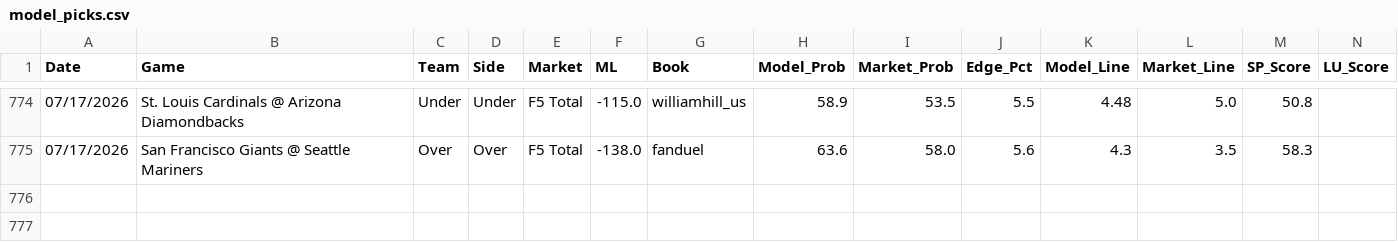
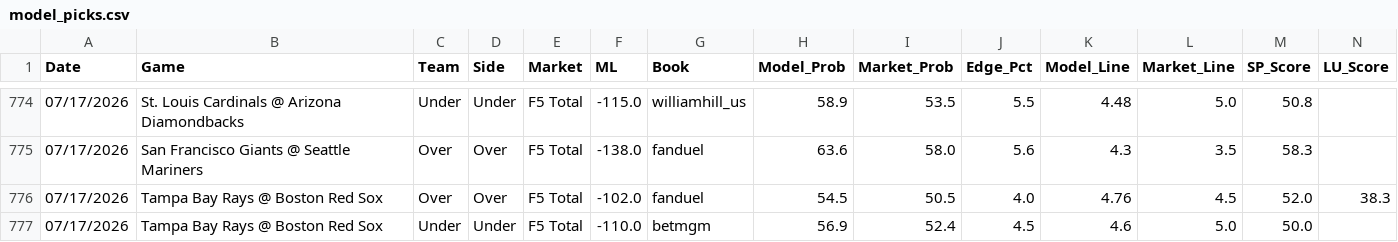
Before and after one commit to reesesetzer-pro/mlb-f5-model, a CSV file: model_picks.csv, drawn as a sheet; only a part is shown, gaps mark what is left out; rows hold the shown columns only; the diff names each change by its address in the sheet, - before the commit and + after, or states it on an @@ line.

Commit message:
picks: sync 2026-07-17

```diff
--- a/model_picks.csv
+++ b/model_picks.csv
+row 776: 07/17/2026 | Tampa Bay Rays @ Boston Red Sox | Over | Over | F5 Total | -102.0 | fanduel | 54.5 | 50.5 | 4.0 | 4.76 | 4.5 | 52.0 | 38.3
+row 777: 07/17/2026 | Tampa Bay Rays @ Boston Red Sox | Under | Under | F5 Total | -110.0 | betmgm | 56.9 | 52.4 | 4.5 | 4.6 | 5.0 | 50.0
```
